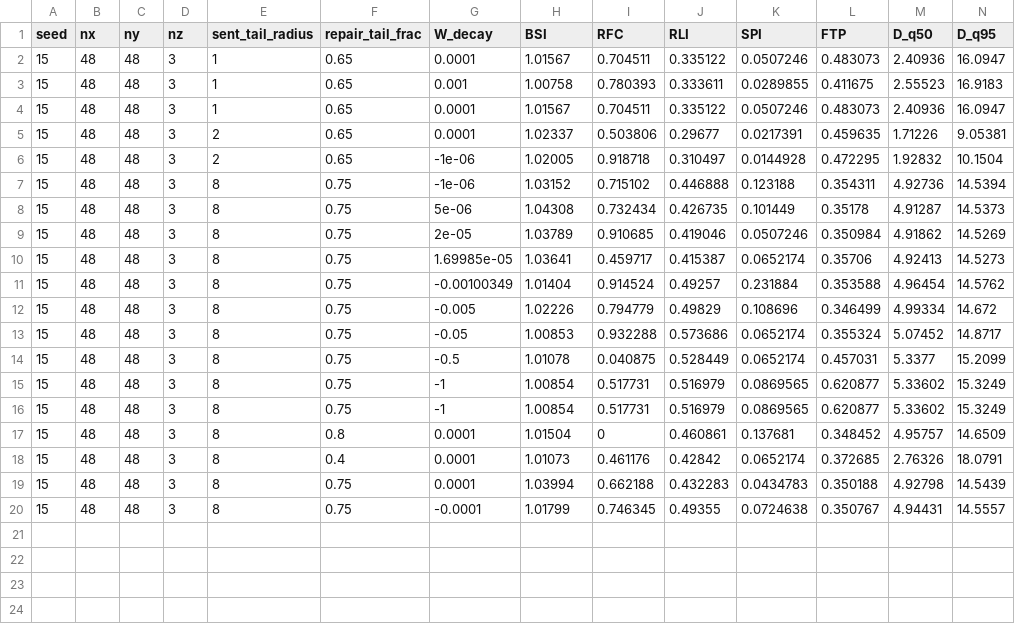
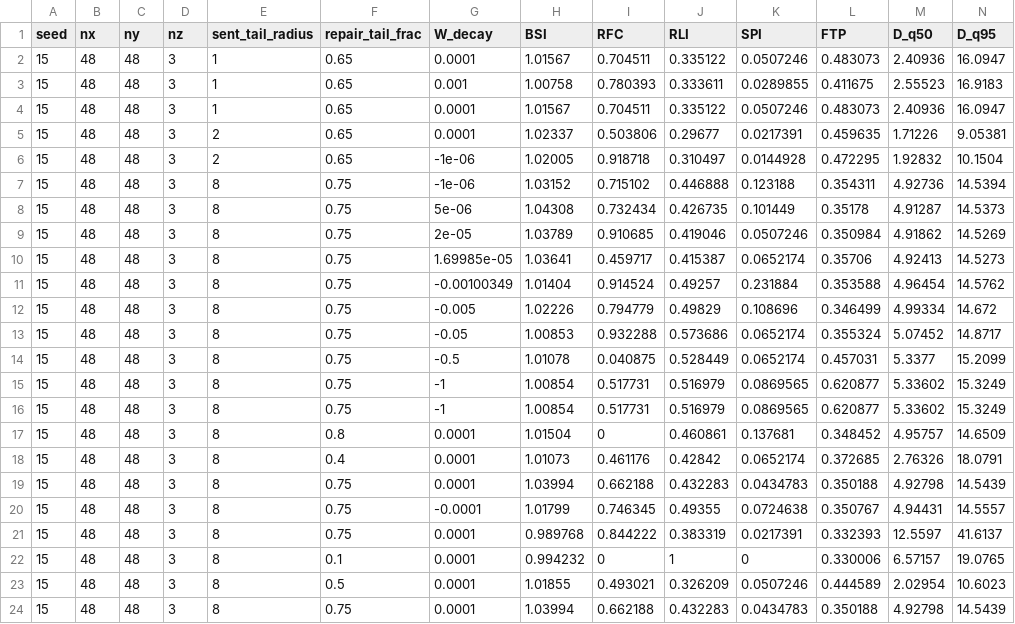
Before and after one commit to Nat-N02/VoxelLife, a CSV file: regime_metrics.csv, drawn as a sheet; only a part is shown; rows hold the shown columns only; the diff names each change by its address in the sheet, - before the commit and + after, or states it on an @@ line.

```diff
--- a/regime_metrics.csv
+++ b/regime_metrics.csv
+row 21: 15 | 48 | 48 | 3 | 8 | 0.75 | 0.0001 | 0.989768 | 0.844222 | 0.383319 | 0.0217391 | 0.332393 | 12.5597 | 41.6137
+row 22: 15 | 48 | 48 | 3 | 8 | 0.1 | 0.0001 | 0.994232 | 0 | 1 | 0 | 0.330006 | 6.57157 | 19.0765
+row 23: 15 | 48 | 48 | 3 | 8 | 0.5 | 0.0001 | 1.01855 | 0.493021 | 0.326209 | 0.0507246 | 0.444589 | 2.02954 | 10.6023
+row 24: 15 | 48 | 48 | 3 | 8 | 0.75 | 0.0001 | 1.03994 | 0.662188 | 0.432283 | 0.0434783 | 0.350188 | 4.92798 | 14.5439
```
Also changed, not shown: 4 other files.
